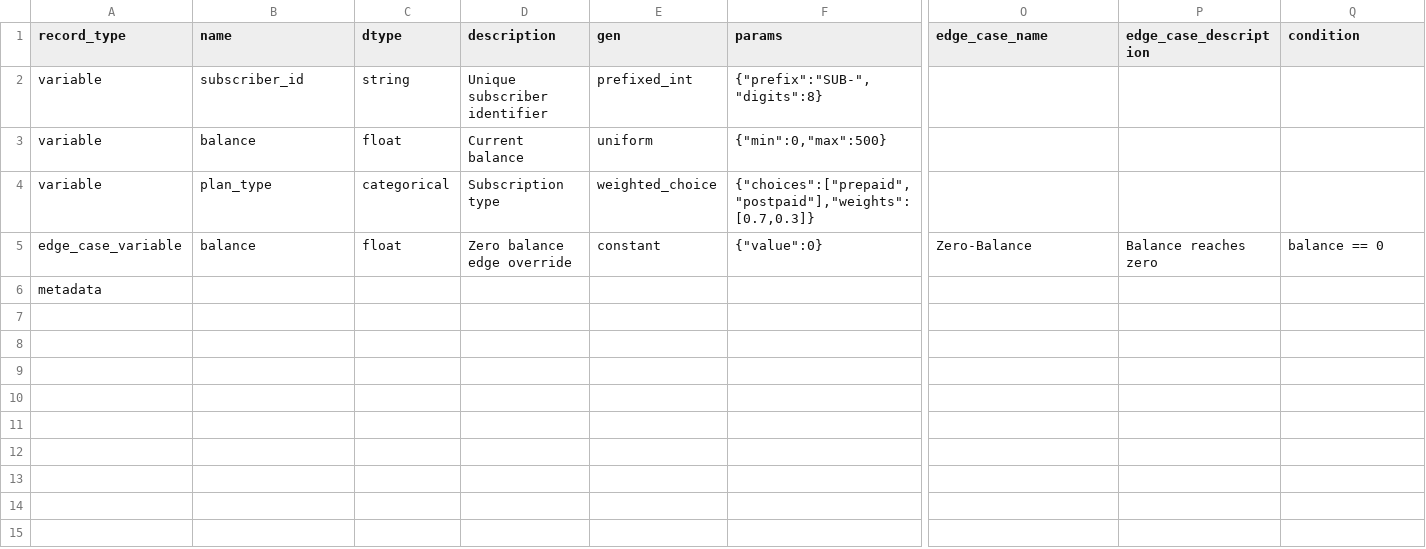
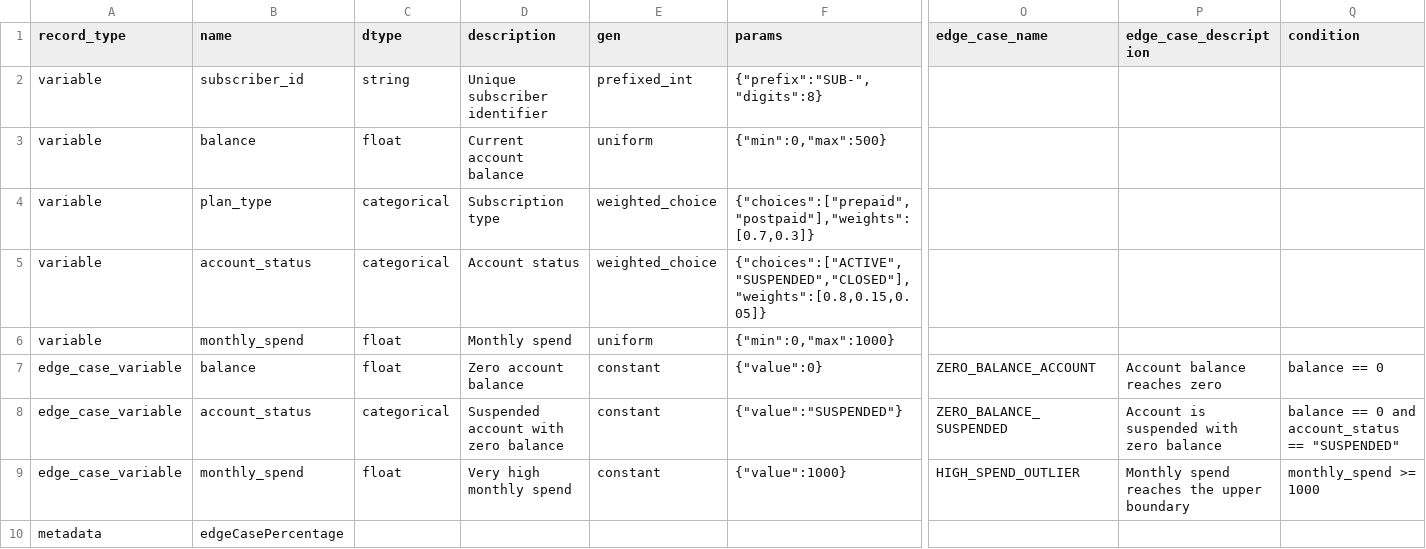
Before and after one commit to kausav/telcoBackend, a CSV file: samples/aggregational_definition_sample.csv, drawn as a sheet; only a part is shown, gaps mark what is left out; removed rows and columns are numbered as before the commit, all else as after; rows hold the shown columns only; the diff names each change by its address in the sheet, - before the commit and + after, or states it on an @@ line.

```diff
--- a/samples/aggregational_definition_sample.csv
+++ b/samples/aggregational_definition_sample.csv
-D3 (description): Current balance
+D3 (description): Current account balance
+row 5: variable | account_status | categorical | Account status | weighted_choice | {"choices":["ACTIVE","SUSPENDED","CLOSED"],"weights":[0.8,0.15,0.05]}
+row 6: variable | monthly_spend | float | Monthly spend | uniform | {"min":0,"max":1000}
-D7 (description): Zero balance edge override
+D7 (description): Zero account balance
-O7 (edge_case_name): Zero-Balance
+O7 (edge_case_name): ZERO_BALANCE_ACCOUNT
-P7 (edge_case_description): Balance reaches zero
+P7 (edge_case_description): Account balance reaches zero
-row 6: metadata
+row 8: edge_case_variable | account_status | categorical | Suspended account with zero balance | constant | {"value":"SUSPENDED"} | ZERO_BALANCE_SUSPENDED | Account is suspended with zero balance | balance == 0 and account_status == "SUSPENDED"
+row 9: edge_case_variable | monthly_spend | float | Very high monthly spend | constant | {"value":1000} | HIGH_SPEND_OUTLIER | Monthly spend reaches the upper boundary | monthly_spend >= 1000
+row 10: metadata | edgeCasePercentage
```
Also changed, not shown: samples/transactional_definition_sample.csv, 3 other files.
